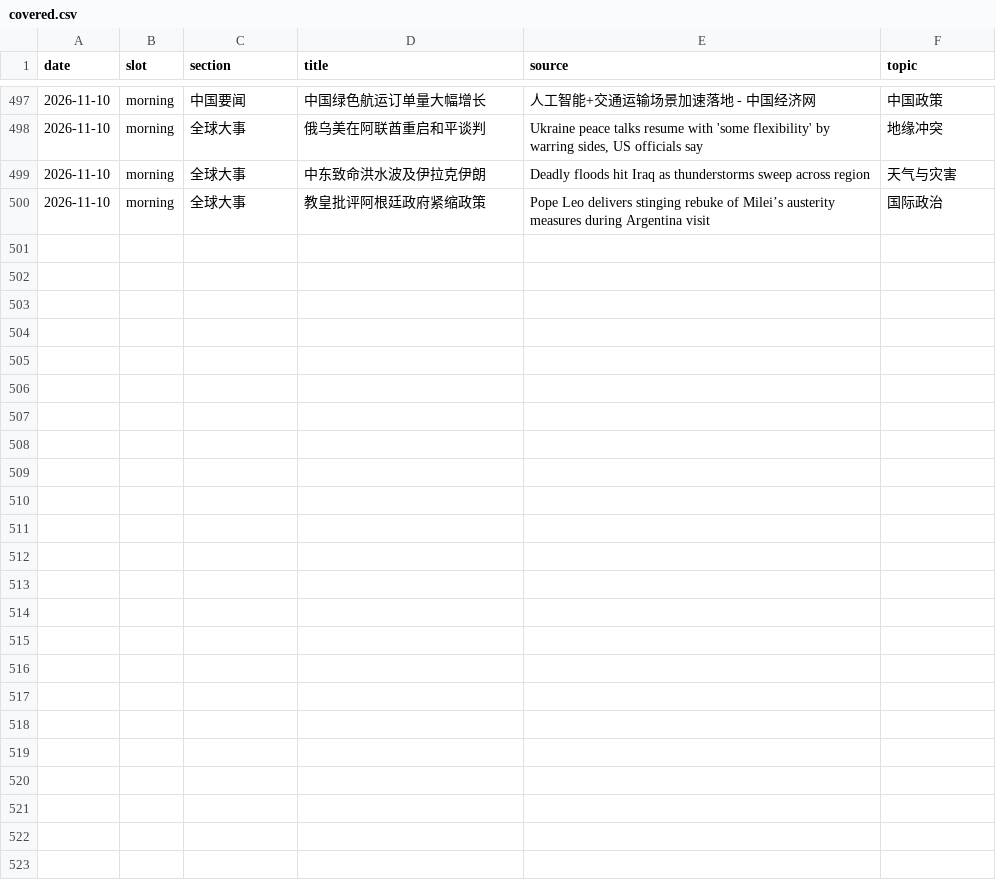
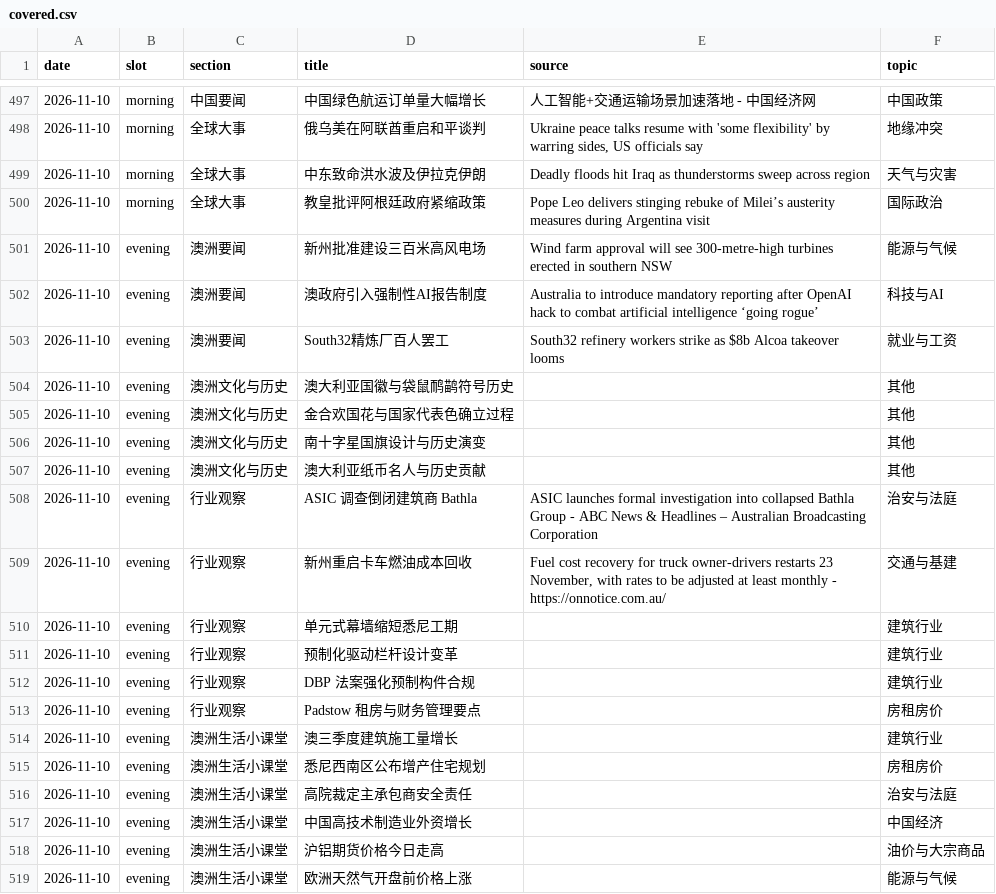
Before and after one commit to leizhou-pmp/daily-briefing, a CSV file: state/covered.csv, drawn as a sheet; only a part is shown, gaps mark what is left out; the diff covers the shown part only; the diff names each change by its address in the sheet, - before the commit and + after, or states it on an @@ line.

Commit message:
state: evening 2026-11-10

```diff
--- a/state/covered.csv
+++ b/state/covered.csv
+row 501: 2026-11-10 | evening | 澳洲要闻 | 新州批准建设三百米高风电场 | Wind farm approval will see 300-metre-high turbines erected in southern NSW | 能源与气候
+row 502: 2026-11-10 | evening | 澳洲要闻 | 澳政府引入强制性AI报告制度 | Australia to introduce mandatory reporting after OpenAI hack to combat artificial intelligence ‘going rogue’ | 科技与AI
+row 503: 2026-11-10 | evening | 澳洲要闻 | South32精炼厂百人罢工 | South32 refinery workers strike as $8b Alcoa takeover looms | 就业与工资
+row 504: 2026-11-10 | evening | 澳洲文化与历史 | 澳大利亚国徽与袋鼠鸸鹋符号历史 |  | 其他
+row 505: 2026-11-10 | evening | 澳洲文化与历史 | 金合欢国花与国家代表色确立过程 |  | 其他
+row 506: 2026-11-10 | evening | 澳洲文化与历史 | 南十字星国旗设计与历史演变 |  | 其他
+row 507: 2026-11-10 | evening | 澳洲文化与历史 | 澳大利亚纸币名人与历史贡献 |  | 其他
+row 508: 2026-11-10 | evening | 行业观察 | ASIC 调查倒闭建筑商 Bathla | ASIC launches formal investigation into collapsed Bathla Group - ABC News & Headlines – Australian Broadcasting Corporation | 治安与法庭
+row 509: 2026-11-10 | evening | 行业观察 | 新州重启卡车燃油成本回收 | Fuel cost recovery for truck owner-drivers restarts 23 November, with rates to be adjusted at least monthly - https://onnotice.com.au/ | 交通与基建
+row 510: 2026-11-10 | evening | 行业观察 | 单元式幕墙缩短悉尼工期 |  | 建筑行业
+row 511: 2026-11-10 | evening | 行业观察 | 预制化驱动栏杆设计变革 |  | 建筑行业
+row 512: 2026-11-10 | evening | 行业观察 | DBP 法案强化预制构件合规 |  | 建筑行业
+row 513: 2026-11-10 | evening | 行业观察 | Padstow 租房与财务管理要点 |  | 房租房价
+row 514: 2026-11-10 | evening | 澳洲生活小课堂 | 澳三季度建筑施工量增长 |  | 建筑行业
+row 515: 2026-11-10 | evening | 澳洲生活小课堂 | 悉尼西南区公布增产住宅规划 |  | 房租房价
+row 516: 2026-11-10 | evening | 澳洲生活小课堂 | 高院裁定主承包商安全责任 |  | 治安与法庭
+row 517: 2026-11-10 | evening | 澳洲生活小课堂 | 中国高技术制造业外资增长 |  | 中国经济
+row 518: 2026-11-10 | evening | 澳洲生活小课堂 | 沪铝期货价格今日走高 |  | 油价与大宗商品
+row 519: 2026-11-10 | evening | 澳洲生活小课堂 | 欧洲天然气开盘前价格上涨 |  | 能源与气候
```
Also changed, not shown: 9 added rows elsewhere in this file, 1 other file.
